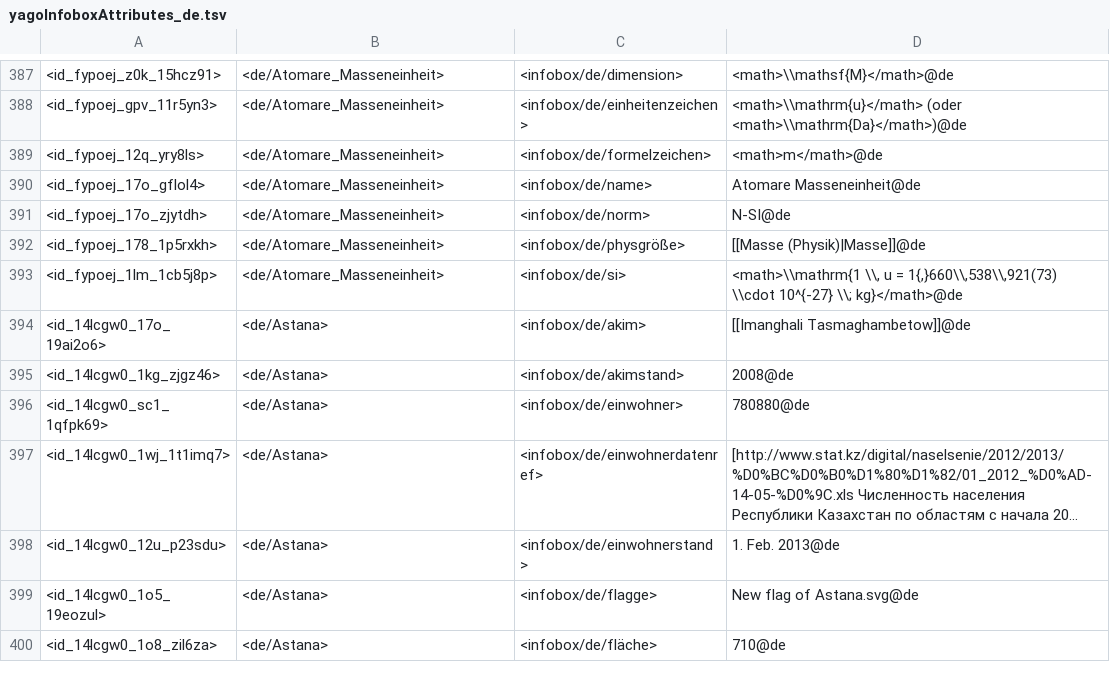
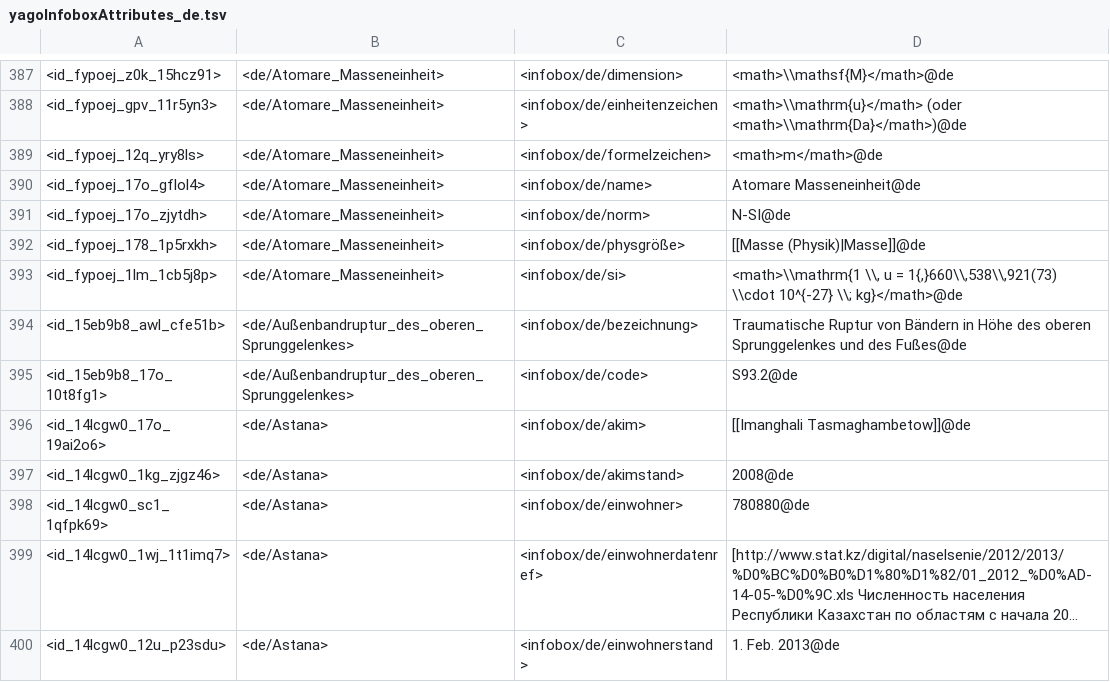
Before and after one commit to yago-naga/yago3, a TSV file: testCases/fromWikipedia.InfoboxExtractor/de/goldOutput/yagoInfoboxAttributes_de.tsv, drawn as a sheet; only a part is shown, gaps mark what is left out; the shorter side is filled out with more unchanged rows; long unchanged cells end in ….

```diff
--- a/testCases/fromWikipedia.InfoboxExtractor/de/goldOutput/yagoInfoboxAttributes_de.tsv
+++ b/testCases/fromWikipedia.InfoboxExtractor/de/goldOutput/yagoInfoboxAttributes_de.tsv
@@ -393,2 +393,4 @@
 <id_fypoej_1lm_1cb5j8p>	<de/Atomare_Masseneinheit>	<infobox/de/si>	"<math>\\mathrm{1 \\, u = 1{,}660\\,538\\,921(73) \\cdot 10^{-27} \\; kg}</math>"@de
+<id_15eb9b8_awl_cfe51b>	<de/Außenbandruptur_des_oberen_Sprunggelenkes>	<infobox/de/bezeichnung>	"Traumatische Ruptur von Bändern in Höhe des oberen Sprunggelenkes und des Fußes"@de
+<id_15eb9b8_17o_10t8fg1>	<de/Außenbandruptur_des_oberen_Sprunggelenkes>	<infobox/de/code>	"S93.2"@de
 <id_14lcgw0_17o_19ai2o6>	<de/Astana>	<infobox/de/akim>	"[[Imanghali Tasmaghambetow]]"@de
```
Also changed, not shown: testCases/fromThemes.AttributeMatcher/en/goldOutput/matchedAttributes_en.tsv, testCases/fromWikipedia.InfoboxExtractor/de/goldOutput/yagoInfoboxAttributeSources_de.tsv, 1 other file.
